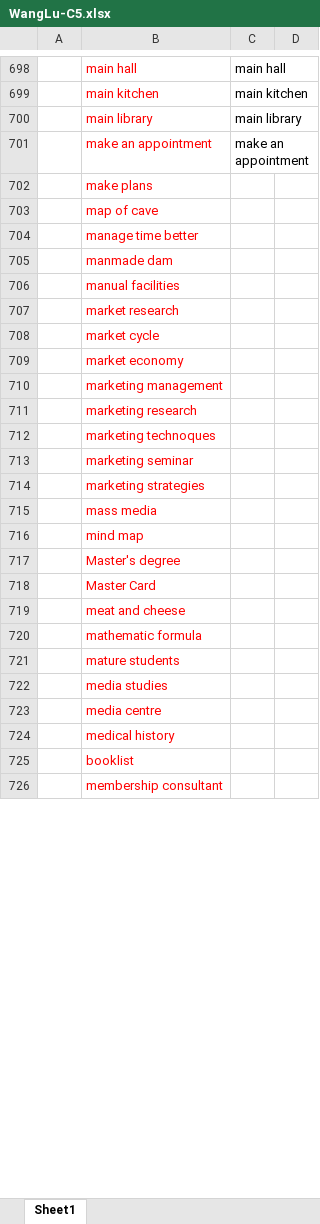
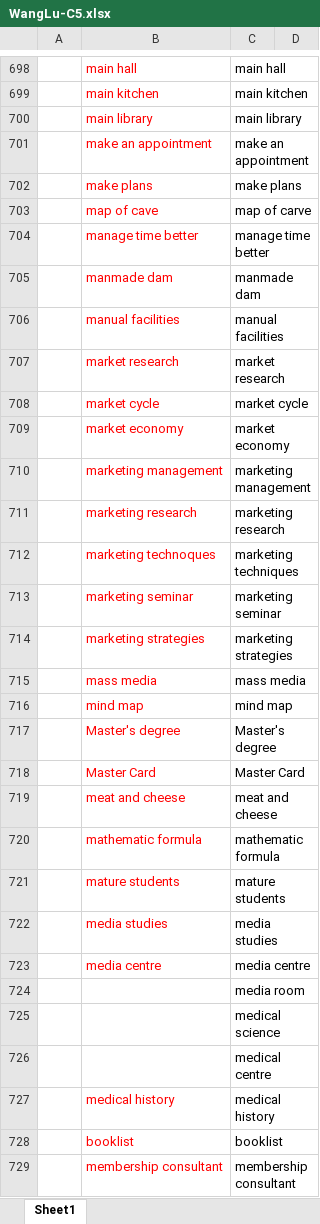
Before and after one commit to Liuhongzhi2018/LearningforIELTS, an Excel workbook: WangLu-C5.xlsx, sheet Sheet1, drawn as a sheet; only a part is shown, gaps mark what is left out; values as stored, in another font and other column widths than the file's, no borders; addresses are those after the commit; the diff covers the shown part only; the diff names each change by its address in the sheet, - before the commit and + after, or states it on an @@ line.

```diff
--- a/WangLu-C5.xlsx (sheet Sheet1)
+++ b/WangLu-C5.xlsx (sheet Sheet1)
-C702: (empty)
+C702: make plans
-C703: (empty)
+C703: map of carve
-C704: (empty)
+C704: manage time better
-C705: (empty)
+C705: manmade dam
-C706: (empty)
+C706: manual facilities
-C707: (empty)
+C707: market research
-C708: (empty)
+C708: market cycle
-C709: (empty)
+C709: market economy
-C710: (empty)
+C710: marketing management
-C711: (empty)
+C711: marketing research
-C712: (empty)
+C712: marketing techniques
-C713: (empty)
+C713: marketing seminar
-C714: (empty)
+C714: marketing strategies
-C715: (empty)
+C715: mass media
-C716: (empty)
+C716: mind map
-C717: (empty)
+C717: Master's degree
-C718: (empty)
+C718: Master Card
-C719: (empty)
+C719: meat and cheese
-C720: (empty)
+C720: mathematic formula
-C721: (empty)
+C721: mature students
-C722: (empty)
+C722: media studies
-C723: (empty)
+C723: media centre
+row 724:  |  | media room
+row 725:  |  | medical science
+row 726:  |  | medical centre
-C727: (empty)
+C727: medical history
-C728: (empty)
+C728: booklist
-C729: (empty)
+C729: membership consultant
```
Also changed, not shown: 68 edited cells elsewhere in this sheet, 1 other file.
